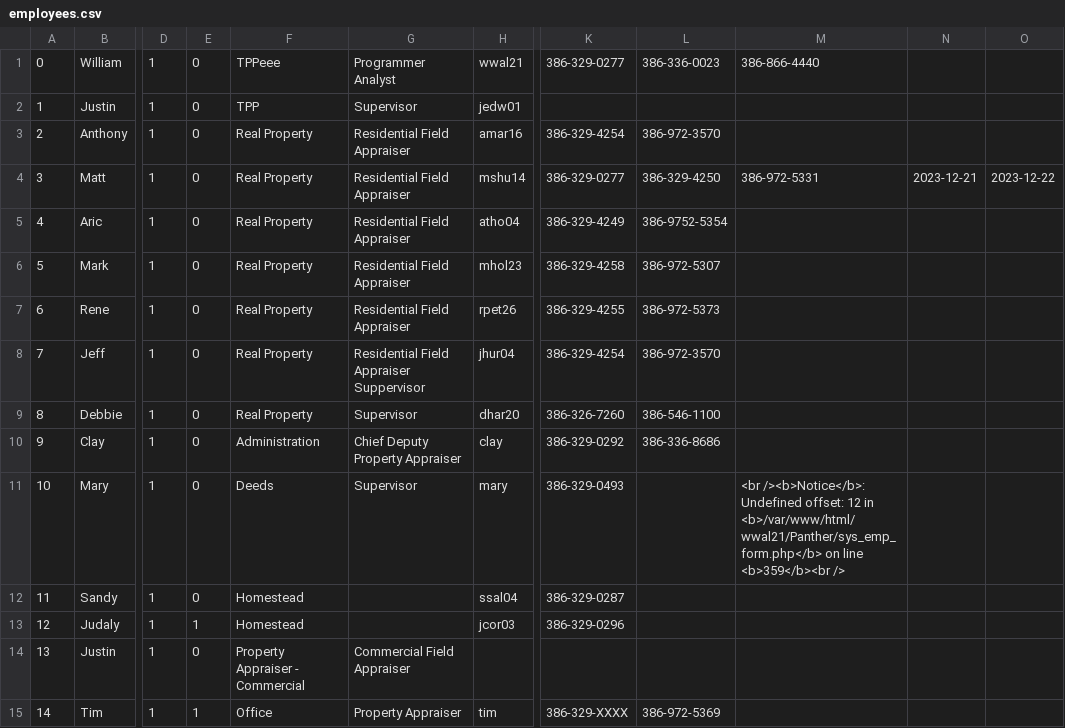
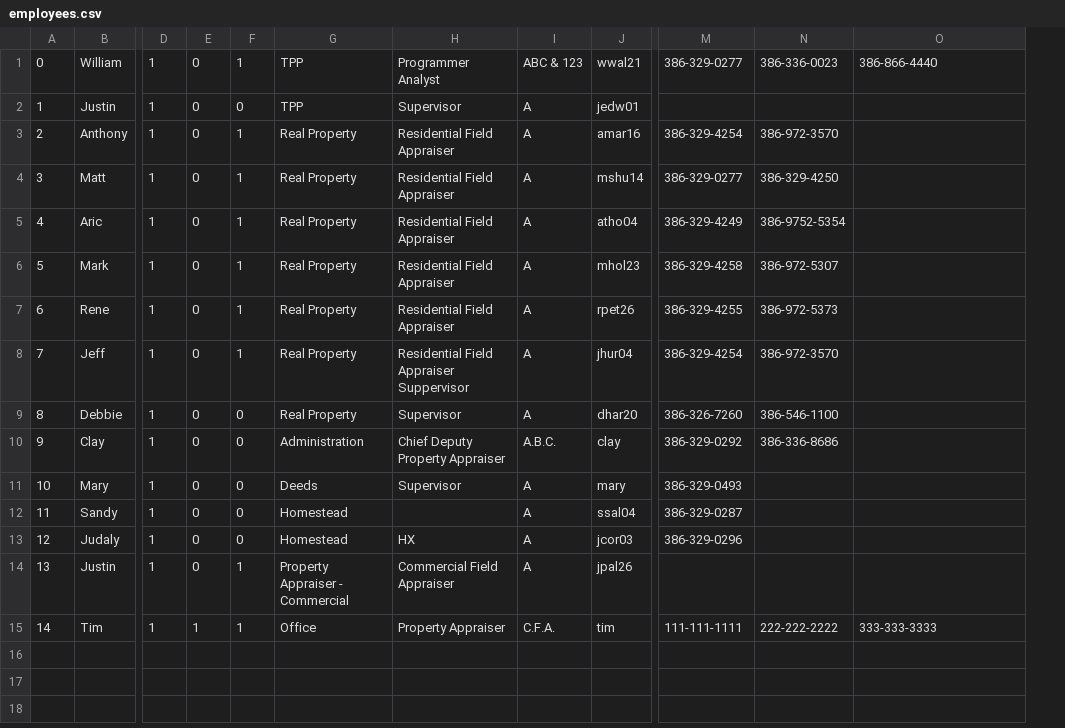
Before and after one commit to walshlogic/panther, a CSV file: data/employees.csv, drawn as a sheet; only a part is shown, gaps mark what is left out; removed rows and columns are numbered as before the commit, all else as after; the diff names each change by its address in the sheet, - before the commit and + after, or states it on an @@ line.

```diff
--- a/data/employees.csv
+++ b/data/employees.csv
+column F, rows 1-15: 1 | 0 | 1 | 1 | 1 | 1 | 1 | 1 | 0 | 0 | 0 | 0 | 0 | 1 | 1
+column I, rows 1-15: ABC & 123 | A | A | A | A | A | A | A | A | A.B.C. | A | A | A | A | C.F.A.
-column N, row 4: 2023-12-21
-column O, row 4: 2023-12-22
-G1: TPPeee
+G1: TPP
-O4: 386-972-5331
+O4: (empty)
-O11: <br /><b>Notice</b>: Undefined offset: 12 in <b>/var/www/html/wwal21/Panther/sys_emp_form.php</b> on line <b>359</b><br />
+O11: (empty)
-E13: 1
+E13: 0
-H13: (empty)
+H13: HX
-J14: (empty)
+J14: jpal26
-M15: 386-329-XXXX
+M15: 111-111-1111
-N15: 386-972-5369
+N15: 222-222-2222
-O15: (empty)
+O15: 333-333-3333
```
Also changed, not shown: 25 other files.
